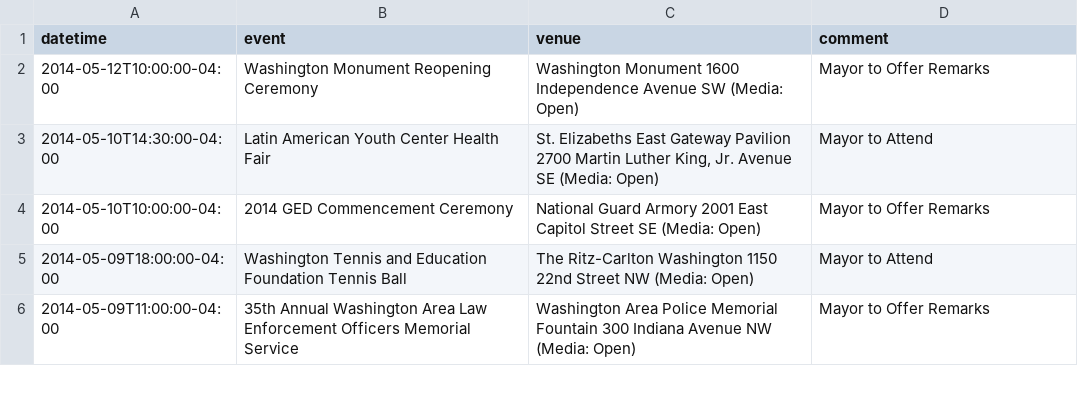
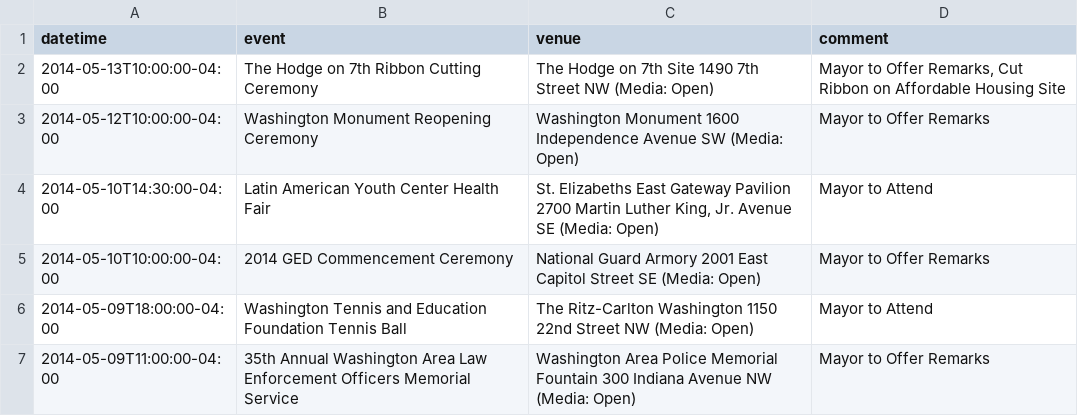
Before and after one commit to ajschumacher/dc_mayor_schedule, a CSV file: data/mayor_events.csv, drawn as a sheet; only a part is shown; the diff names each change by its address in the sheet, - before the commit and + after, or states it on an @@ line.

```diff
--- a/data/mayor_events.csv
+++ b/data/mayor_events.csv
+row 2: 2014-05-13T10:00:00-04:00 | The Hodge on 7th Ribbon Cutting Ceremony | The Hodge on 7th Site 1490 7th Street NW (Media: Open) | Mayor to Offer Remarks, Cut Ribbon on Affordable Housing Site
```
Also changed, not shown: 1 other file.
